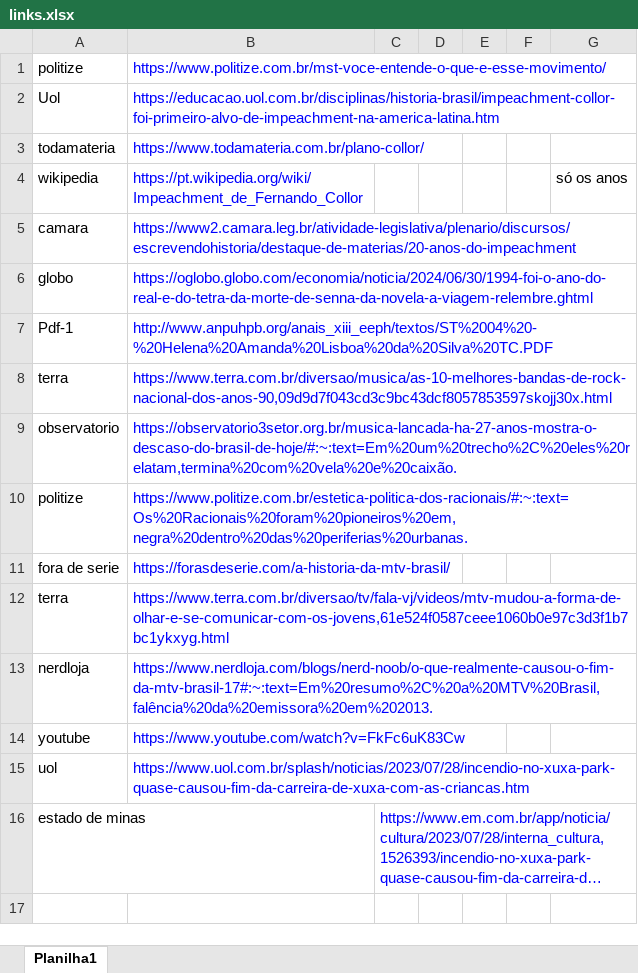
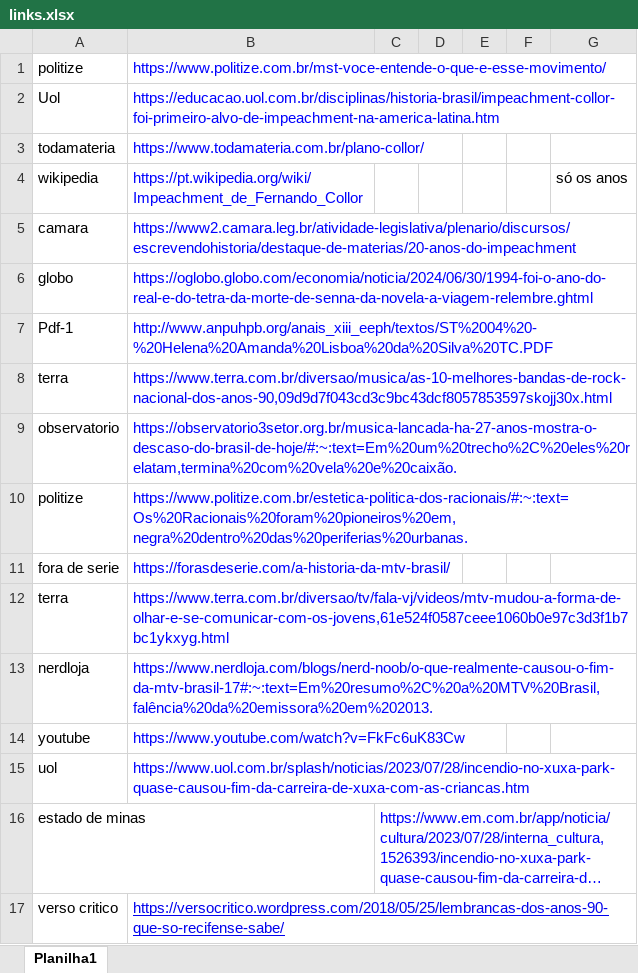
Before and after one commit to n1c0d3m05/projeto-escola, an Excel workbook: links/links.xlsx, sheet Planilha1, drawn as a sheet; long unchanged cells end in …; values as stored, in another font and other column widths than the file's, no borders; the diff names each change by its address in the sheet, - before the commit and + after, or states it on an @@ line.

```diff
--- a/links/links.xlsx (sheet Planilha1)
+++ b/links/links.xlsx (sheet Planilha1)
+row 17: verso critico | https://versocritico.wordpress.com/2018/05/25/lembrancas-dos-anos-90-que-so-recifense-sabe/
```
Also changed, not shown: 5 other files.
